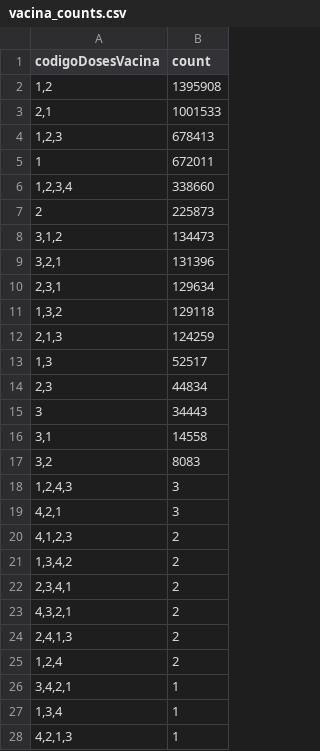
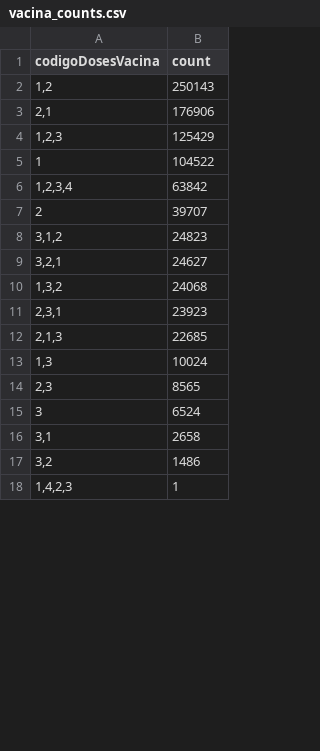
Before and after one commit to ytonykaku/analise_epidemologica_, a CSV file: vacina_counts.csv, drawn as a sheet; only a part is shown; the shorter side is filled out with more unchanged rows; the diff covers the shown part only.

```diff
--- a/vacina_counts.csv
+++ b/vacina_counts.csv
@@ -1,28 +1,17 @@
 codigoDosesVacina,count
-"1,2",1395908
-"2,1",1001533
-"1,2,3",678413
-1,672011
-"1,2,3,4",338660
-2,225873
-"3,1,2",134473
-"3,2,1",131396
-"2,3,1",129634
-"1,3,2",129118
-"2,1,3",124259
-"1,3",52517
-"2,3",44834
-3,34443
-"3,1",14558
-"3,2",8083
-"1,2,4,3",3
-"4,2,1",3
-"4,1,2,3",2
-"1,3,4,2",2
-"2,3,4,1",2
-"4,3,2,1",2
-"2,4,1,3",2
-"1,2,4",2
-"3,4,2,1",1
-"1,3,4",1
-"4,2,1,3",1
+"1,2",250143
+"2,1",176906
+"1,2,3",125429
+1,104522
+"1,2,3,4",63842
+2,39707
+"3,1,2",24823
+"3,2,1",24627
+"1,3,2",24068
+"2,3,1",23923
+"2,1,3",22685
+"1,3",10024
+"2,3",8565
+3,6524
+"3,1",2658
+"3,2",1486
```
Also changed, not shown: 8 removed rows and 2 edited cells elsewhere in this file, municipios_counts.csv, sintomas_counts.csv, 37 other files.
